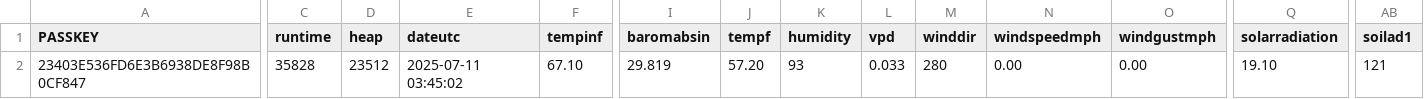
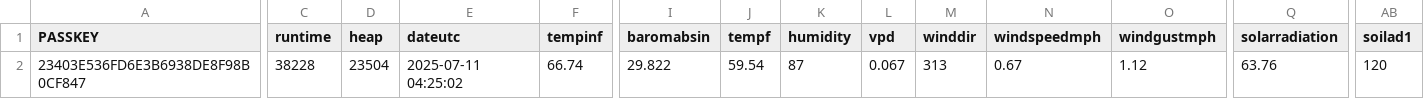
Before and after one commit to wetterzerbst/wetterdaten, a CSV file: data/live.csv, drawn as a sheet; only a part is shown, gaps mark what is left out; the diff covers the shown part only; the diff names each change by its address in the sheet, - before the commit and + after, or states it on an @@ line.

```diff
--- a/data/live.csv
+++ b/data/live.csv
-C2 (runtime): 35828
+C2 (runtime): 38228
-D2 (heap): 23512
+D2 (heap): 23504
-E2 (dateutc): 2025-07-11 03:45:02
+E2 (dateutc): 2025-07-11 04:25:02
-F2 (tempinf): 67.10
+F2 (tempinf): 66.74
-I2 (baromabsin): 29.819
+I2 (baromabsin): 29.822
-J2 (tempf): 57.20
+J2 (tempf): 59.54
-K2 (humidity): 93
+K2 (humidity): 87
-L2 (vpd): 0.033
+L2 (vpd): 0.067
-M2 (winddir): 280
+M2 (winddir): 313
-N2 (windspeedmph): 0.00
+N2 (windspeedmph): 0.67
-O2 (windgustmph): 0.00
+O2 (windgustmph): 1.12
-Q2 (solarradiation): 19.10
+Q2 (solarradiation): 63.76
-AB2 (soilad1): 121
+AB2 (soilad1): 120
```
Also changed, not shown: 4 edited cells elsewhere in this file, 2 other files.
